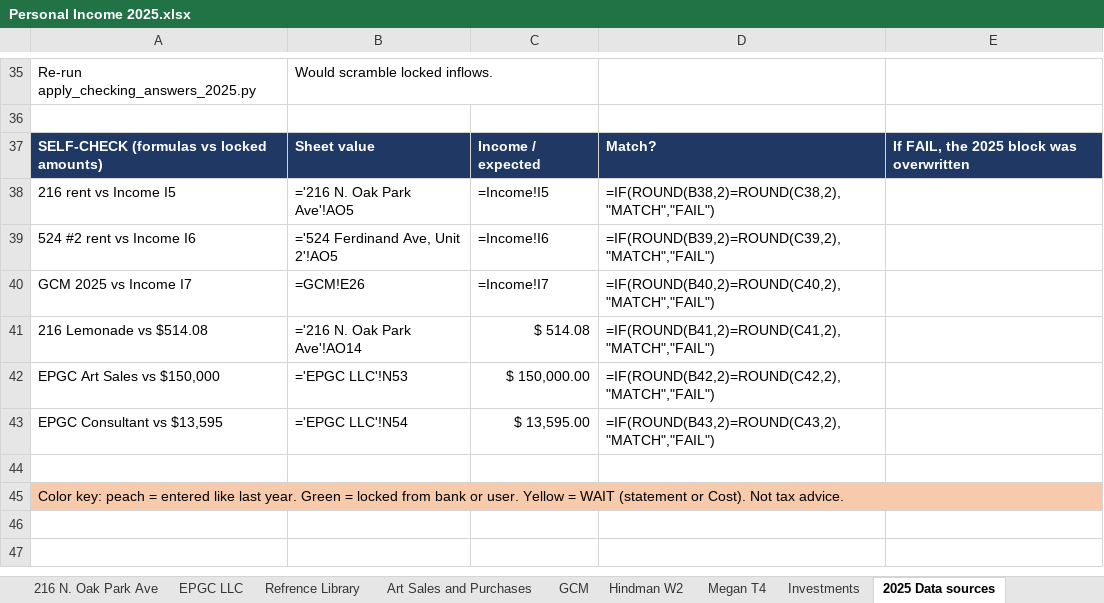
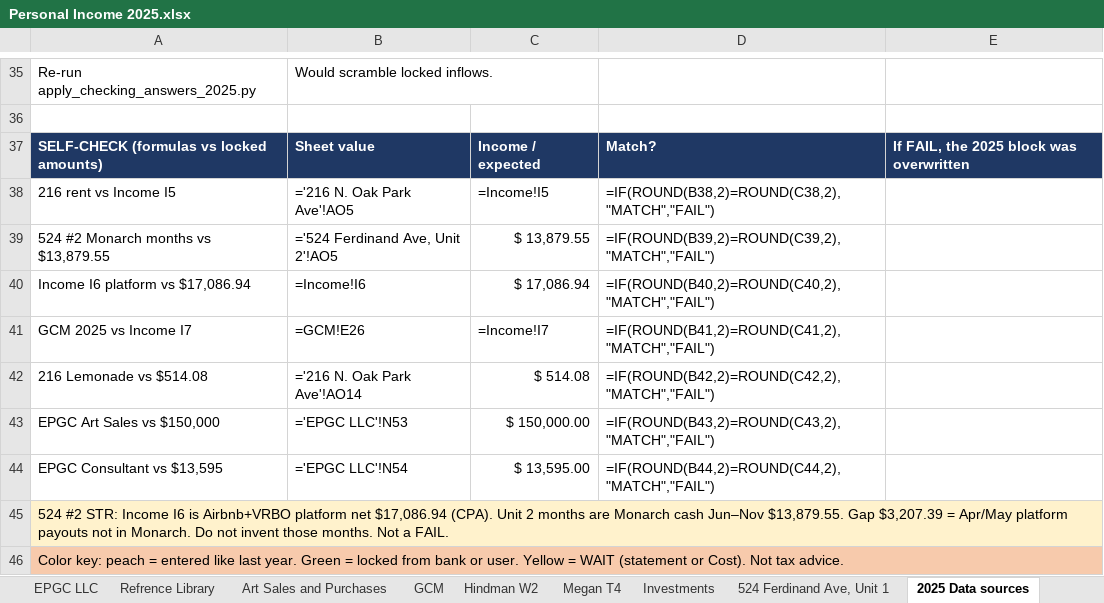
Before and after one commit to ColeyFineArts/flashcards, an Excel workbook: .cursor/scratch/tax_turbo_deliverable/Personal Income 2025.xlsx, sheet 2025 Data sources, drawn as a sheet; only a part is shown, gaps mark what is left out; values as stored, in another font and other column widths than the file's, no borders; formulas without a stored value are shown as written; addresses are those after the commit; the diff names each change by its address in the sheet, - before the commit and + after, or states it on an @@ line.

```diff
--- a/.cursor/scratch/tax_turbo_deliverable/Personal Income 2025.xlsx (sheet 2025 Data sources)
+++ b/.cursor/scratch/tax_turbo_deliverable/Personal Income 2025.xlsx (sheet 2025 Data sources)
@@ sheet tab unhidden: 524 Ferdinand Ave, Unit 1 @@
-A39: 524 #2 rent vs Income I6
+A39: 524 #2 Monarch months vs $13,879.55
-C39: =Income!I6
+C39: $ 13,879.55
+row 40: Income I6 platform vs $17,086.94 | =Income!I6 | $ 17,086.94 | =IF(ROUND(B40,2)=ROUND(C40,2),"MATCH","FAIL")
-D41: =IF(ROUND(B40,2)=ROUND(C40,2),"MATCH","FAIL")
+D41: =IF(ROUND(B41,2)=ROUND(C41,2),"MATCH","FAIL")
-D42: =IF(ROUND(B41,2)=ROUND(C41,2),"MATCH","FAIL")
+D42: =IF(ROUND(B42,2)=ROUND(C42,2),"MATCH","FAIL")
-D43: =IF(ROUND(B42,2)=ROUND(C42,2),"MATCH","FAIL")
+D43: =IF(ROUND(B43,2)=ROUND(C43,2),"MATCH","FAIL")
-D44: =IF(ROUND(B43,2)=ROUND(C43,2),"MATCH","FAIL")
+D44: =IF(ROUND(B44,2)=ROUND(C44,2),"MATCH","FAIL")
-A45: (empty)
+A45: 524 #2 STR: Income I6 is Airbnb+VRBO platform net $17,086.94 (CPA). Unit 2 months are Monarch cash Jun–Nov $13,879.55. Gap $3,207.39 = Apr/May platform payouts not in Monarch. Do not invent those months. Not a FAIL.
-A45 fill: none
+A45 fill: #FFF2CC
+A45:E45 merged
```
Also changed, not shown: sheet GCM, sheet 524 Ferdinand Ave, Unit 2, .cursor/scratch/tax_turbo_parts/Personal Income 2025.xlsx, 5 other files.
